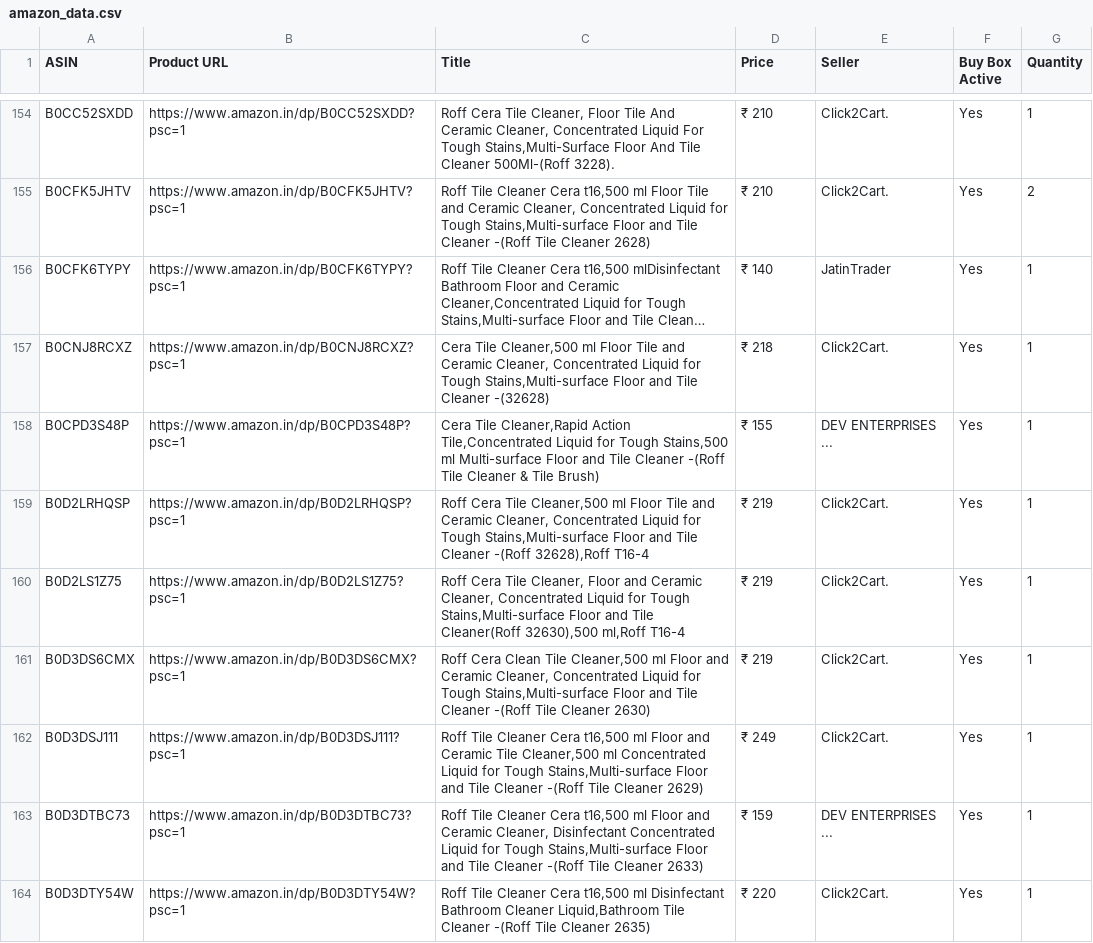
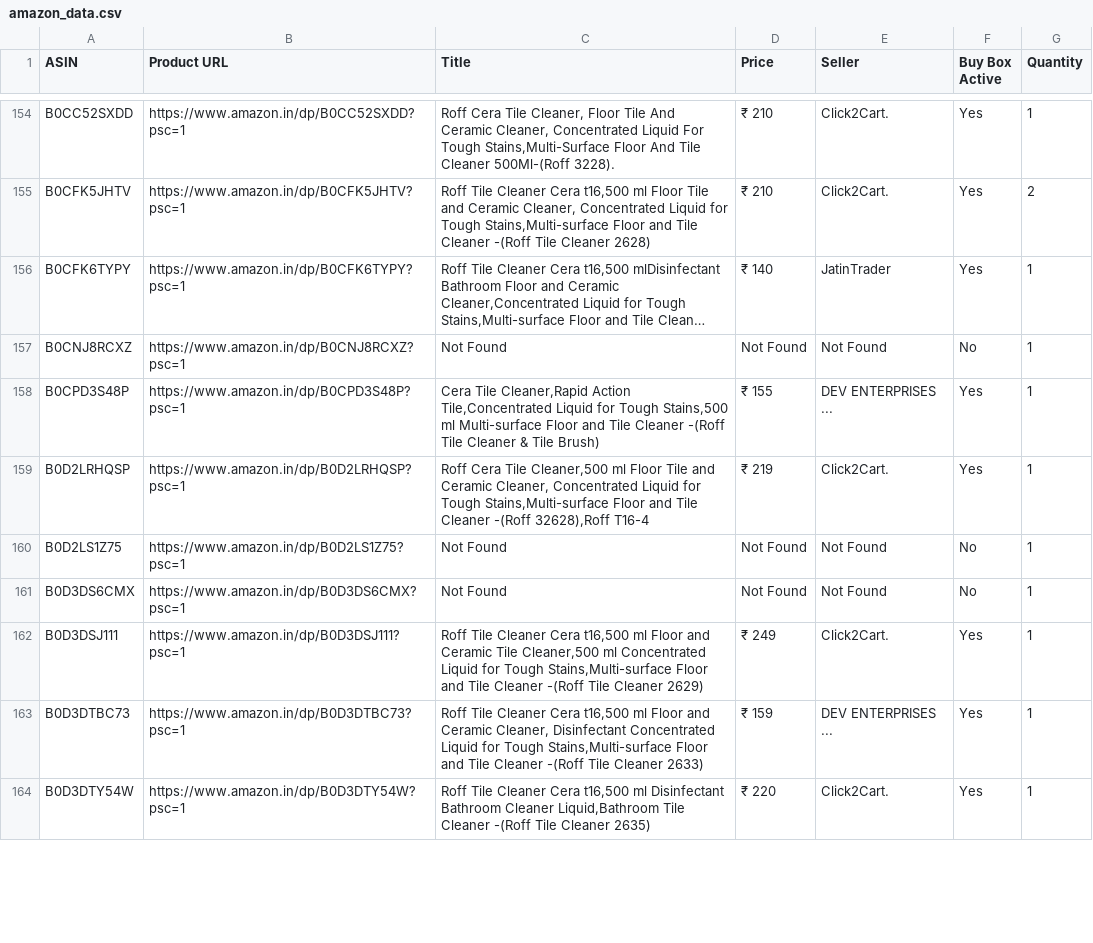
Before and after one commit to egaurav006/amazon-scraper, a CSV file: amazon_data.csv, drawn as a sheet; only a part is shown, gaps mark what is left out; long unchanged cells end in …; the diff covers the shown part only; the diff names each change by its address in the sheet, - before the commit and + after, or states it on an @@ line.

```diff
--- a/amazon_data.csv
+++ b/amazon_data.csv
-C157 (Title): Cera Tile Cleaner,500 ml Floor Tile and Ceramic Cleaner, Concentrated Liquid for Tough Stains,Multi-surface Floor and Tile Cleaner -(32628)
+C157 (Title): Not Found
-D157 (Price): ₹ 218
+D157 (Price): Not Found
-E157 (Seller): Click2Cart.
+E157 (Seller): Not Found
-F157 (Buy Box Active): Yes
+F157 (Buy Box Active): No
-C160 (Title): Roff Cera Tile Cleaner, Floor and Ceramic Cleaner, Concentrated Liquid for Tough Stains,Multi-surface Floor and Tile Cleaner(Roff 32630),500 ml,Roff T16-4
+C160 (Title): Not Found
-D160:D161 (Price): ₹ 219
+D160:D161 (Price): Not Found
-E160:E161 (Seller): Click2Cart.
+E160:E161 (Seller): Not Found
-F160:F161 (Buy Box Active): Yes
+F160:F161 (Buy Box Active): No
-C161 (Title): Roff Cera Clean Tile Cleaner,500 ml Floor and Ceramic Cleaner, Concentrated Liquid for Tough Stains,Multi-surface Floor and Tile Cleaner -(Roff Tile Cleaner 2630)
+C161 (Title): Not Found
```
Also changed, not shown: 92 edited cells elsewhere in this file.
